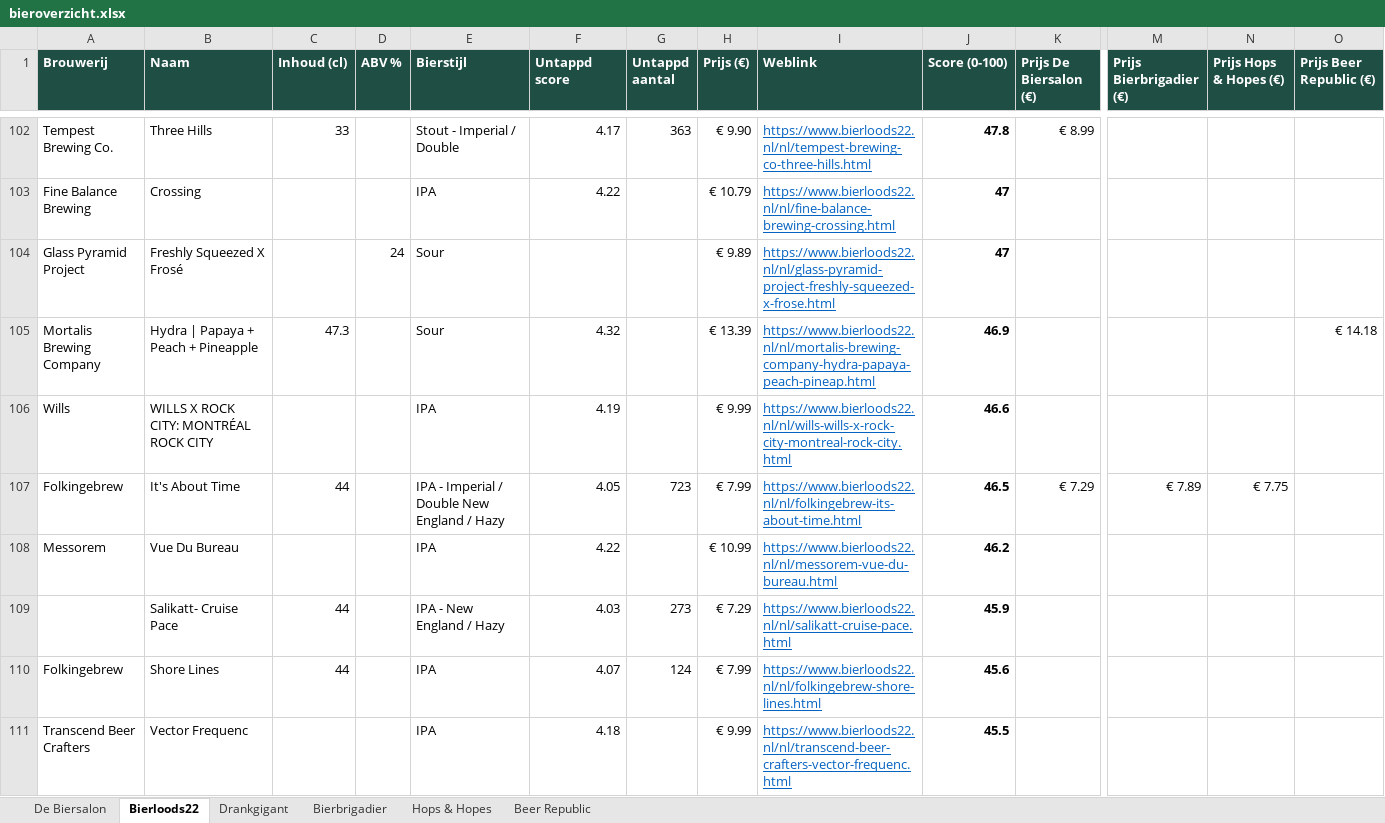
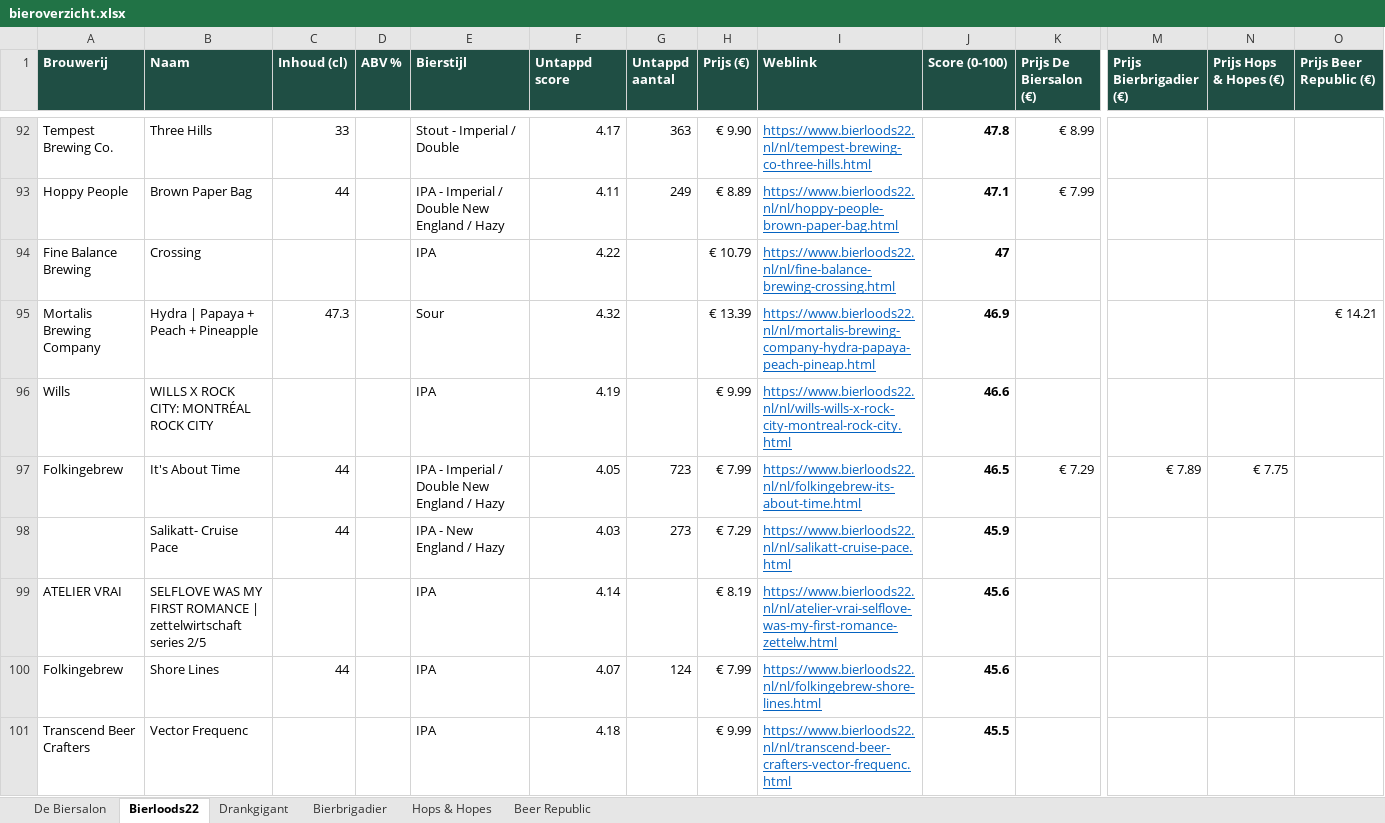
Before and after one commit to RdG-Bier/DeBierScraper, an Excel workbook: docs/bieroverzicht.xlsx, sheet Bierloods22, drawn as a sheet; only a part is shown, gaps mark what is left out; values as stored, in another font and other column widths than the file's, no borders; conditional formats not drawn; removed rows and columns are numbered as before the commit, all else as after; rows hold the shown columns only; the diff covers the shown part only; the diff names each change by its address in the sheet, - before the commit and + after, or states it on an @@ line.

```diff
--- a/docs/bieroverzicht.xlsx (sheet Bierloods22)
+++ b/docs/bieroverzicht.xlsx (sheet Bierloods22)
+row 93: Hoppy People | Brown Paper Bag | 44 |  | IPA - Imperial / Double New England / Hazy | 4.11 | 249 | € 8.89 | https://www.bierloods22.nl/nl/hoppy-people-brown-paper-bag.html | 47.1 | € 7.99
-row 104: Glass Pyramid Project | Freshly Squeezed X Frosé |  | 24 | Sour |  |  | € 9.89 | https://www.bierloods22.nl/nl/glass-pyramid-project-freshly-squeezed-x-frose.html | 47
-O95 (Prijs Beer Republic (€)): € 14.18
+O95 (Prijs Beer Republic (€)): € 14.21
-row 108: Messorem | Vue Du Bureau |  |  | IPA | 4.22 |  | € 10.99 | https://www.bierloods22.nl/nl/messorem-vue-du-bureau.html | 46.2
+row 99: ATELIER VRAI | SELFLOVE WAS MY FIRST ROMANCE | zettelwirtschaft series 2/5 |  |  | IPA | 4.14 |  | € 8.19 | https://www.bierloods22.nl/nl/atelier-vrai-selflove-was-my-first-romance-zettelw.html | 45.6
```
Also changed, not shown: 30 added rows, 35 removed rows and 12 edited cells elsewhere in this sheet, sheet Beer Republic, sheet De Biersalon, sheet Hops & Hopes, sheet Bierbrigadier, sheet Drankgigant, 22 other files.
